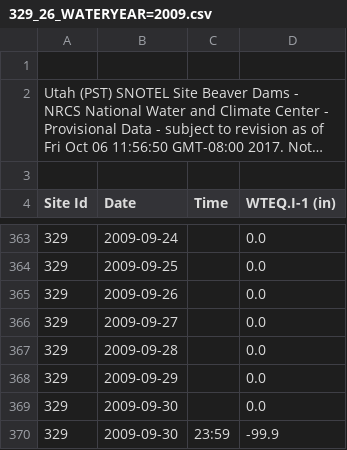
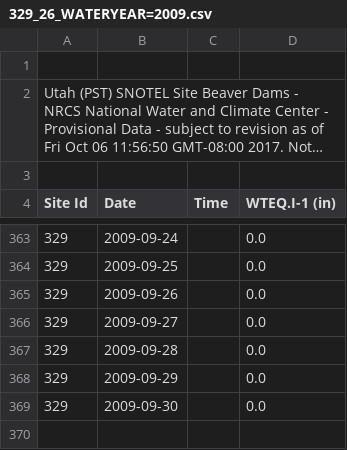
Before and after one commit to orianac/qualifying_exam, a CSV file: bart/q1/snotel/329_26_WATERYEAR=2009.csv, drawn as a sheet; only a part is shown, gaps mark what is left out; long unchanged cells end in …; the diff names each change by its address in the sheet, - before the commit and + after, or states it on an @@ line.

```diff
--- a/bart/q1/snotel/329_26_WATERYEAR=2009.csv
+++ b/bart/q1/snotel/329_26_WATERYEAR=2009.csv
-row 370: 329 | 2009-09-30 | 23:59 | -99.9
```
Also changed, not shown: bart/q1/snotel/329_26_WATERYEAR=2006.csv, bart/q1/snotel/329_26_WATERYEAR=2007.csv, 13 other files.
